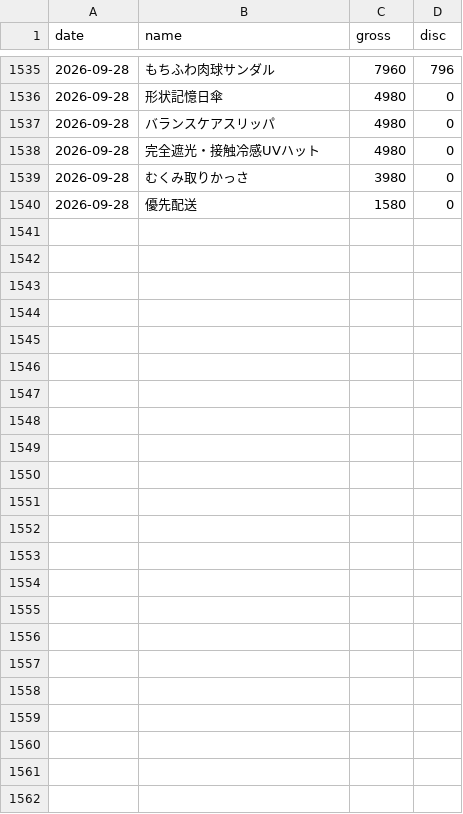
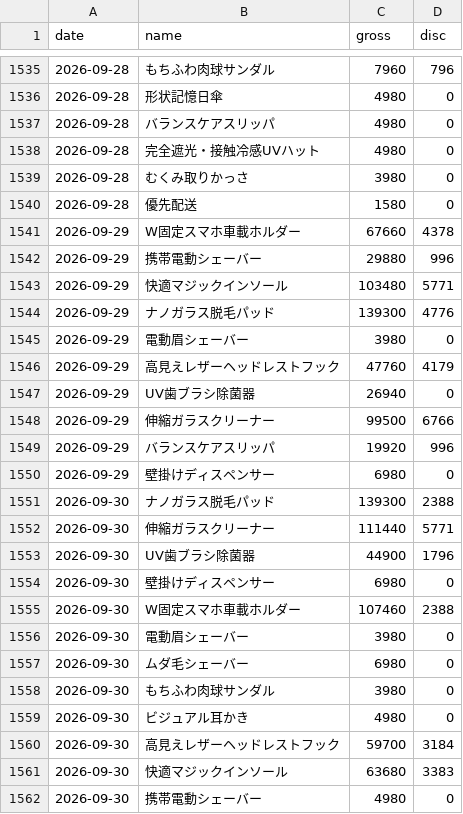
Before and after one commit to finracofficial-cmd/LOOana, a CSV file: data/daily/daily_sales.csv, drawn as a sheet; only a part is shown, gaps mark what is left out; the diff names each change by its address in the sheet, - before the commit and + after, or states it on an @@ line.

```diff
--- a/data/daily/daily_sales.csv
+++ b/data/daily/daily_sales.csv
+row 1541: 2026-09-29 | W固定スマホ車載ホルダー | 67660 | 4378
+row 1542: 2026-09-29 | 携帯電動シェーバー | 29880 | 996
+row 1543: 2026-09-29 | 快適マジックインソール | 103480 | 5771
+row 1544: 2026-09-29 | ナノガラス脱毛パッド | 139300 | 4776
+row 1545: 2026-09-29 | 電動眉シェーバー | 3980 | 0
+row 1546: 2026-09-29 | 高見えレザーヘッドレストフック | 47760 | 4179
+row 1547: 2026-09-29 | UV歯ブラシ除菌器 | 26940 | 0
+row 1548: 2026-09-29 | 伸縮ガラスクリーナー | 99500 | 6766
+row 1549: 2026-09-29 | バランスケアスリッパ | 19920 | 996
+row 1550: 2026-09-29 | 壁掛けディスペンサー | 6980 | 0
+row 1551: 2026-09-30 | ナノガラス脱毛パッド | 139300 | 2388
+row 1552: 2026-09-30 | 伸縮ガラスクリーナー | 111440 | 5771
+row 1553: 2026-09-30 | UV歯ブラシ除菌器 | 44900 | 1796
+row 1554: 2026-09-30 | 壁掛けディスペンサー | 6980 | 0
+row 1555: 2026-09-30 | W固定スマホ車載ホルダー | 107460 | 2388
+row 1556: 2026-09-30 | 電動眉シェーバー | 3980 | 0
+row 1557: 2026-09-30 | ムダ毛シェーバー | 6980 | 0
+row 1558: 2026-09-30 | もちふわ肉球サンダル | 3980 | 0
+row 1559: 2026-09-30 | ビジュアル耳かき | 4980 | 0
+row 1560: 2026-09-30 | 高見えレザーヘッドレストフック | 59700 | 3184
+row 1561: 2026-09-30 | 快適マジックインソール | 63680 | 3383
+row 1562: 2026-09-30 | 携帯電動シェーバー | 4980 | 0
```
Also changed, not shown: data/budget-snapshots.csv, data/daily/daily_ad.csv, 8 other files.
